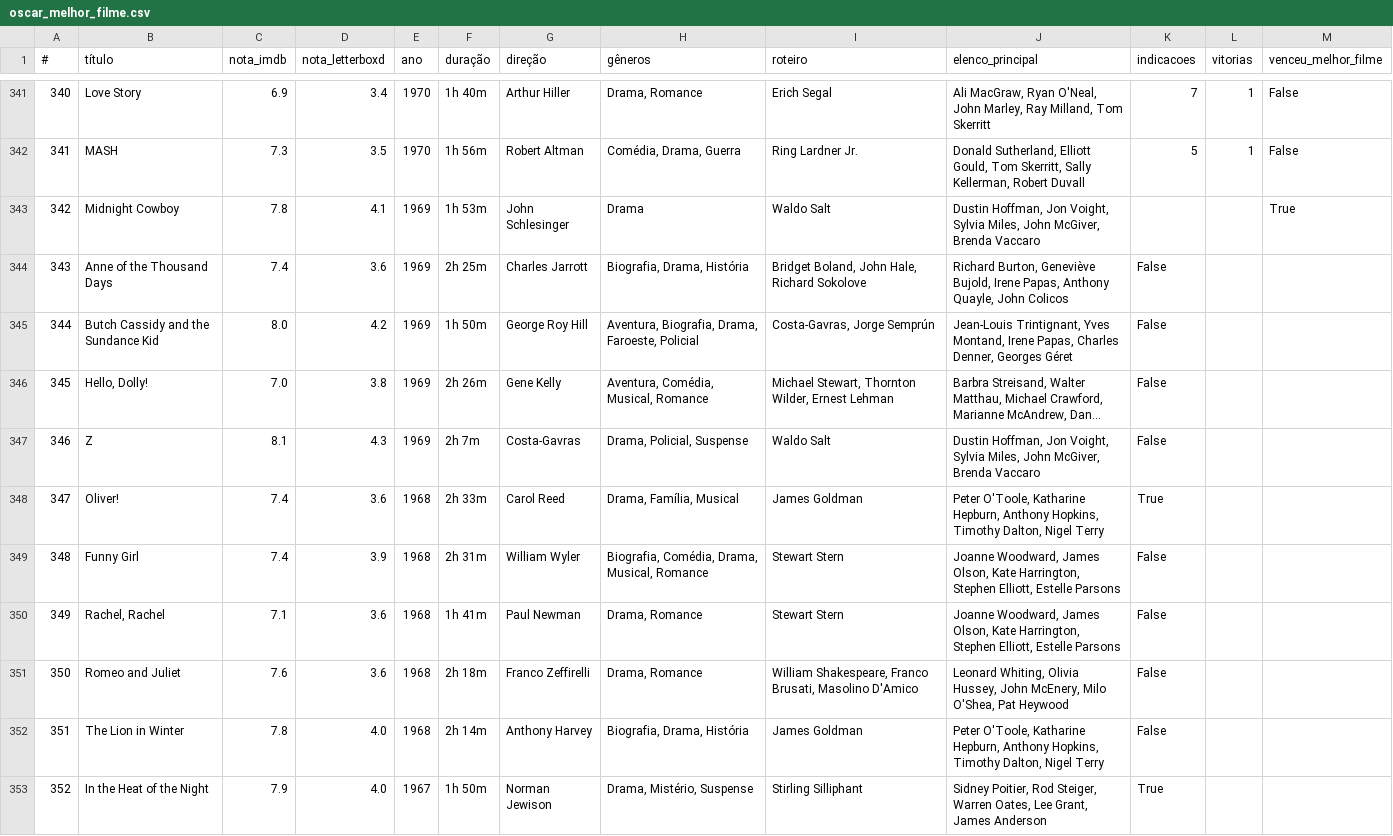
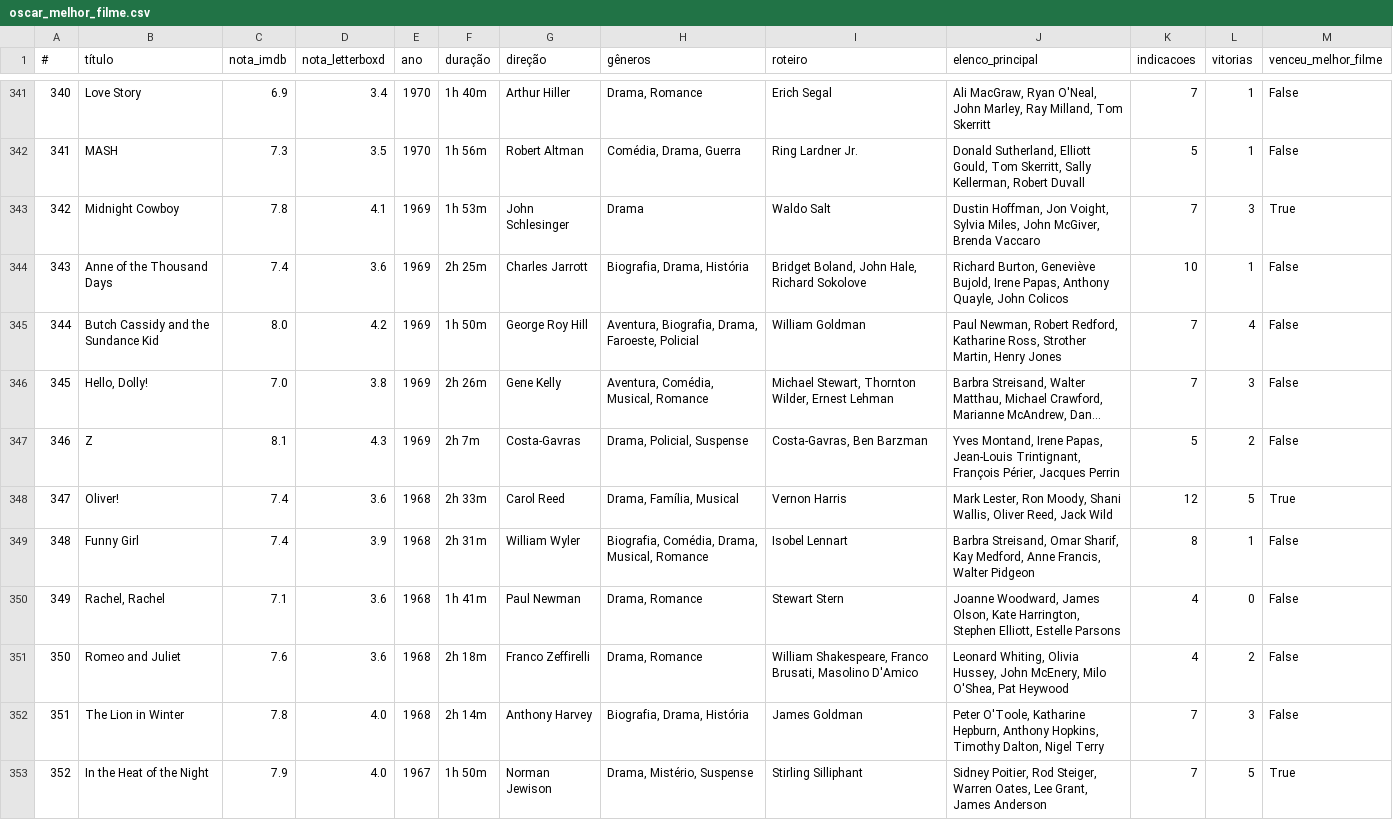
Before and after one commit to nicolascaseiro/Oscar-Melhor-Filme, a CSV file: oscar_melhor_filme.csv, drawn as a sheet; only a part is shown, gaps mark what is left out; long unchanged cells end in …; the diff covers the shown part only; the diff names each change by its address in the sheet, - before the commit and + after, or states it on an @@ line.

Commit message:
Update oscar_melhor_filme.csv

```diff
--- a/oscar_melhor_filme.csv
+++ b/oscar_melhor_filme.csv
-K343 (indicacoes): (empty)
+K343 (indicacoes): 7
-L343 (vitorias): (empty)
+L343 (vitorias): 3
-K344 (indicacoes): False
+K344 (indicacoes): 10
-L344 (vitorias): (empty)
+L344 (vitorias): 1
-M344:M347 (venceu_melhor_filme): (empty)
+M344:M347 (venceu_melhor_filme): False
-I345 (roteiro): Costa-Gavras, Jorge Semprún
+I345 (roteiro): William Goldman
-J345 (elenco_principal): Jean-Louis Trintignant, Yves Montand, Irene Papas, Charles Denner, Georges Géret
+J345 (elenco_principal): Paul Newman, Robert Redford, Katharine Ross, Strother Martin, Henry Jones
-K345:K346 (indicacoes): False
+K345:K346 (indicacoes): 7
-L345 (vitorias): (empty)
+L345 (vitorias): 4
-L346 (vitorias): (empty)
+L346 (vitorias): 3
-I347 (roteiro): Waldo Salt
+I347 (roteiro): Costa-Gavras, Ben Barzman
-J347 (elenco_principal): Dustin Hoffman, Jon Voight, Sylvia Miles, John McGiver, Brenda Vaccaro
+J347 (elenco_principal): Yves Montand, Irene Papas, Jean-Louis Trintignant, François Périer, Jacques Perrin
-K347 (indicacoes): False
+K347 (indicacoes): 5
-L347 (vitorias): (empty)
+L347 (vitorias): 2
-I348 (roteiro): James Goldman
+I348 (roteiro): Vernon Harris
-J348 (elenco_principal): Peter O'Toole, Katharine Hepburn, Anthony Hopkins, Timothy Dalton, Nigel Terry
+J348 (elenco_principal): Mark Lester, Ron Moody, Shani Wallis, Oliver Reed, Jack Wild
-K348 (indicacoes): True
+K348 (indicacoes): 12
-L348 (vitorias): (empty)
+L348 (vitorias): 5
-M348 (venceu_melhor_filme): (empty)
+M348 (venceu_melhor_filme): True
-I349 (roteiro): Stewart Stern
+I349 (roteiro): Isobel Lennart
-J349 (elenco_principal): Joanne Woodward, James Olson, Kate Harrington, Stephen Elliott, Estelle Parsons
+J349 (elenco_principal): Barbra Streisand, Omar Sharif, Kay Medford, Anne Francis, Walter Pidgeon
-K349 (indicacoes): False
+K349 (indicacoes): 8
-L349 (vitorias): (empty)
+L349 (vitorias): 1
-M349:M352 (venceu_melhor_filme): (empty)
+M349:M352 (venceu_melhor_filme): False
-K350:K351 (indicacoes): False
+K350:K351 (indicacoes): 4
-L350 (vitorias): (empty)
+L350 (vitorias): 0
-L351 (vitorias): (empty)
+L351 (vitorias): 2
-K352 (indicacoes): False
+K352 (indicacoes): 7
-L352 (vitorias): (empty)
+L352 (vitorias): 3
-K353 (indicacoes): True
+K353 (indicacoes): 7
-L353 (vitorias): (empty)
+L353 (vitorias): 5
-M353 (venceu_melhor_filme): (empty)
+M353 (venceu_melhor_filme): True
```
Also changed, not shown: 19 edited cells elsewhere in this file.
